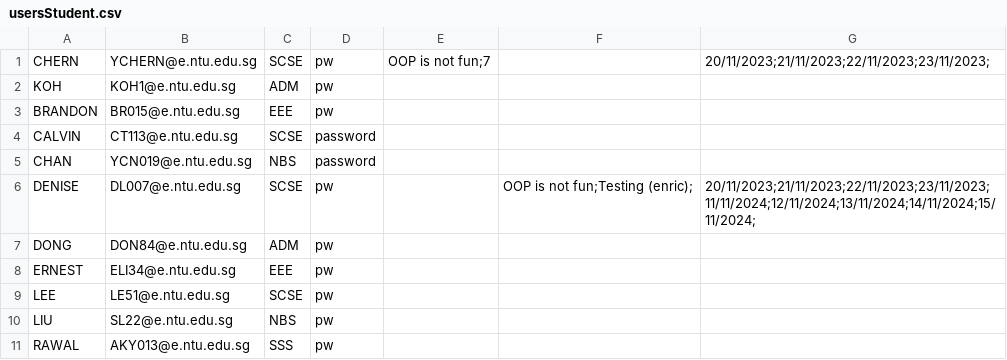
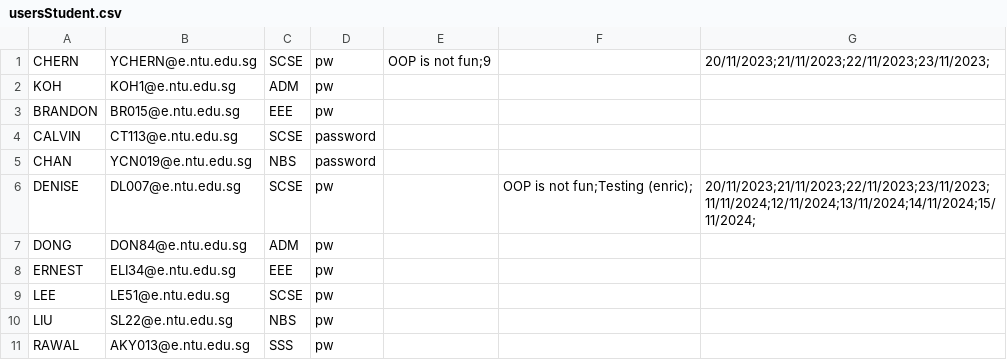
Before and after one commit to Thatguyfergy/CampApplicationAndManagementSystem-CAMS, a CSV file: csvfiles/usersStudent.csv, drawn as a sheet.

```diff
--- a/csvfiles/usersStudent.csv
+++ b/csvfiles/usersStudent.csv
@@ -1,2 +1,2 @@
-CHERN,YCHERN@e.ntu.edu.sg,SCSE,pw,OOP is not fun;7,,20/11/2023;21/11/2023;22/11/2023;23/11/2023;
+CHERN,YCHERN@e.ntu.edu.sg,SCSE,pw,OOP is not fun;9,,20/11/2023;21/11/2023;22/11/2023;23/11/2023;
 KOH,KOH1@e.ntu.edu.sg,ADM,pw,,,
```
Also changed, not shown: csvfiles/replies.csv, 3 other files.
